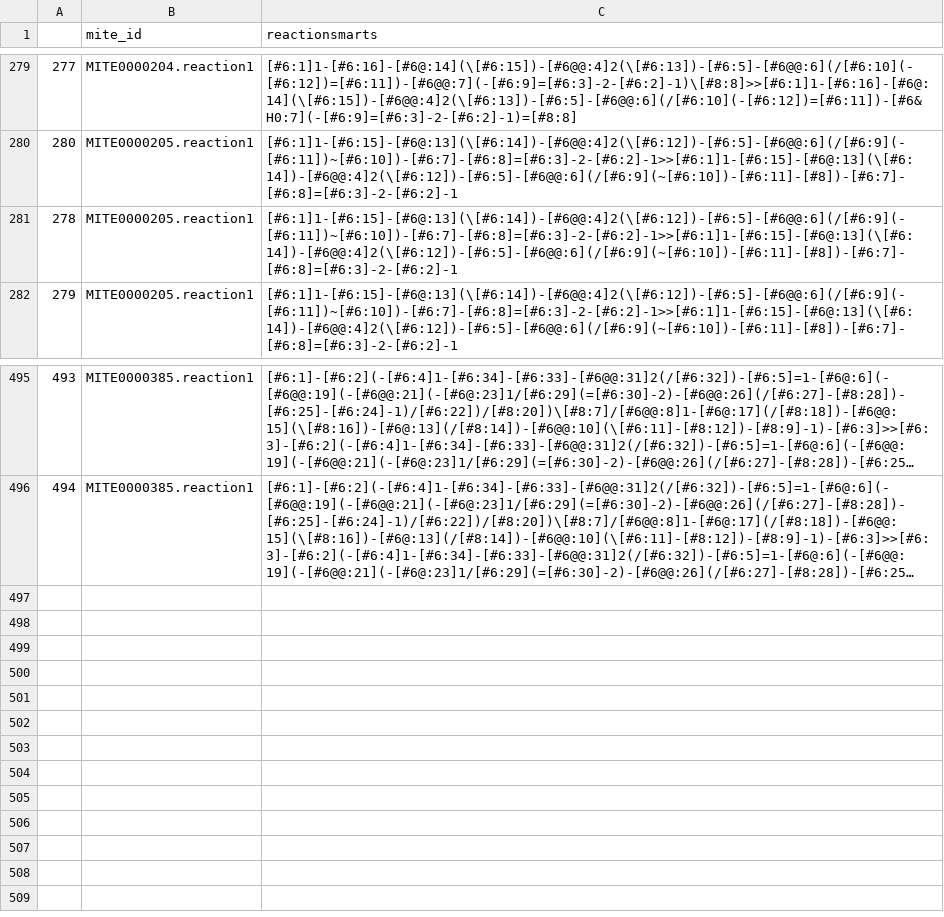
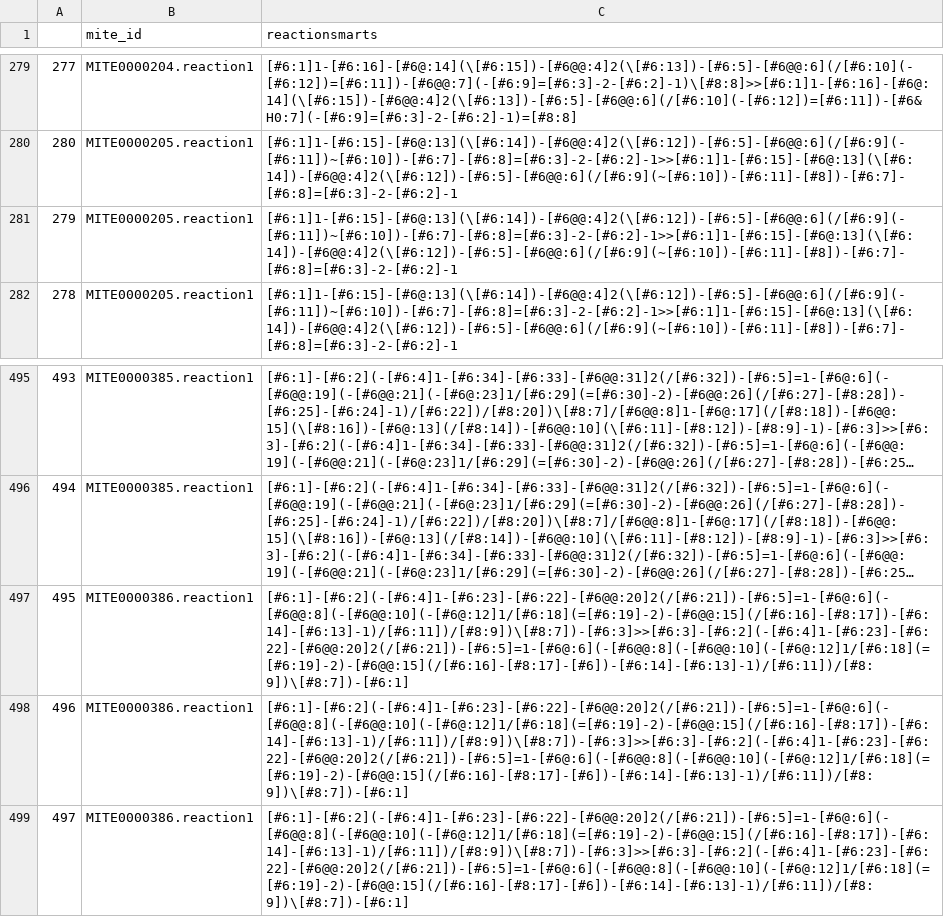
Before and after one commit to mite-standard/mite_data, a CSV file: mite_data/metadata/dump_smarts.csv, drawn as a sheet; only a part is shown, gaps mark what is left out; long unchanged cells end in …; the diff names each change by its address in the sheet, - before the commit and + after, or states it on an @@ line.

```diff
--- a/mite_data/metadata/dump_smarts.csv
+++ b/mite_data/metadata/dump_smarts.csv
@@ column A renumbered between rows 281 and 313 @@
+row 497: 495 | MITE0000386.reaction1 | [#6:1]-[#6:2](-[#6:4]1-[#6:23]-[#6:22]-[#6@@:20]2(/[#6:21])-[#6:5]=1-[#6@:6](-[#6@@:8](-[#6@@:10](-[#6@:12]1/[#6:18](=[#6:19]-2)-[#6@@:15](/[#6:16]-[#8:17])-[#6:14]-[#6:13]-1)/[#6:11])/[#8:9])\[#8:7])-[#6:3]>>[#6:3]-[#6:2](-[#6:4]1-[#6:23]-[#6:22]-[#6@@:20]2(/[#6:21])-[#6:5]=1-[#6@:6](-[#6@@:8](-[#6@@:10](-[#6@:12]1/[#6:18](=[#6:19]-2)-[#6@@:15](/[#6:16]-[#8:17]-[#6])-[#6:14]-[#6:13]-1)/[#6:11])/[#8:9])\[#8:7])-[#6:1]
+row 498: 496 | MITE0000386.reaction1 | [#6:1]-[#6:2](-[#6:4]1-[#6:23]-[#6:22]-[#6@@:20]2(/[#6:21])-[#6:5]=1-[#6@:6](-[#6@@:8](-[#6@@:10](-[#6@:12]1/[#6:18](=[#6:19]-2)-[#6@@:15](/[#6:16]-[#8:17])-[#6:14]-[#6:13]-1)/[#6:11])/[#8:9])\[#8:7])-[#6:3]>>[#6:3]-[#6:2](-[#6:4]1-[#6:23]-[#6:22]-[#6@@:20]2(/[#6:21])-[#6:5]=1-[#6@:6](-[#6@@:8](-[#6@@:10](-[#6@:12]1/[#6:18](=[#6:19]-2)-[#6@@:15](/[#6:16]-[#8:17]-[#6])-[#6:14]-[#6:13]-1)/[#6:11])/[#8:9])\[#8:7])-[#6:1]
+row 499: 497 | MITE0000386.reaction1 | [#6:1]-[#6:2](-[#6:4]1-[#6:23]-[#6:22]-[#6@@:20]2(/[#6:21])-[#6:5]=1-[#6@:6](-[#6@@:8](-[#6@@:10](-[#6@:12]1/[#6:18](=[#6:19]-2)-[#6@@:15](/[#6:16]-[#8:17])-[#6:14]-[#6:13]-1)/[#6:11])/[#8:9])\[#8:7])-[#6:3]>>[#6:3]-[#6:2](-[#6:4]1-[#6:23]-[#6:22]-[#6@@:20]2(/[#6:21])-[#6:5]=1-[#6@:6](-[#6@@:8](-[#6@@:10](-[#6@:12]1/[#6:18](=[#6:19]-2)-[#6@@:15](/[#6:16]-[#8:17]-[#6])-[#6:14]-[#6:13]-1)/[#6:11])/[#8:9])\[#8:7])-[#6:1]
```
Also changed, not shown: mite_data/metadata/dump_smiles.csv, mite_data/metadata/mite_prot_accessions.csv, 4 other files.
